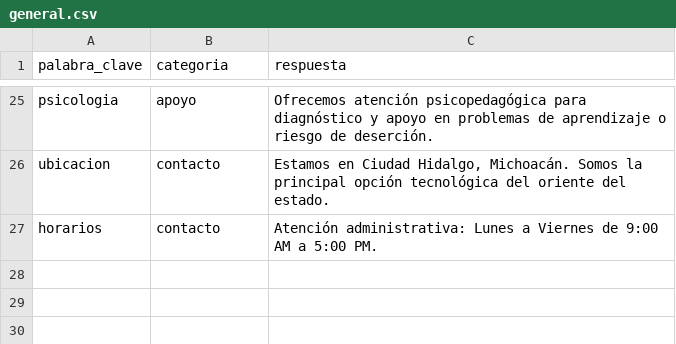
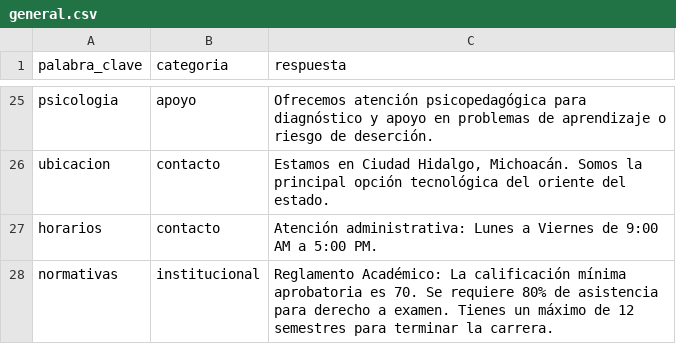
Before and after one commit to Brau2728/aulabot-backend, a CSV file: data/general.csv, drawn as a sheet; only a part is shown, gaps mark what is left out; the diff names each change by its address in the sheet, - before the commit and + after, or states it on an @@ line.

Commit message:
Agregando datos de Normativas

```diff
--- a/data/general.csv
+++ b/data/general.csv
+row 28: normativas | institucional | Reglamento Académico: La calificación mínima aprobatoria es 70. Se requiere 80% de asistencia para derecho a examen. Tienes un máximo de 12 semestres para terminar la carrera.
```
Also changed, not shown: 1 other file.
